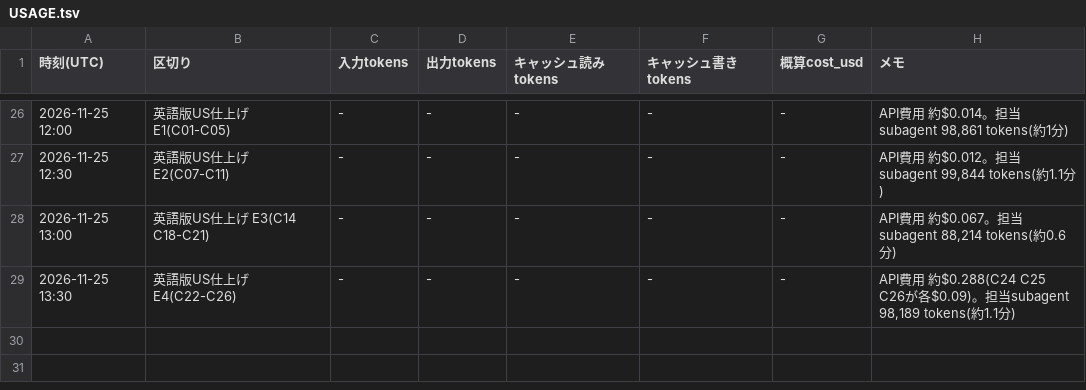
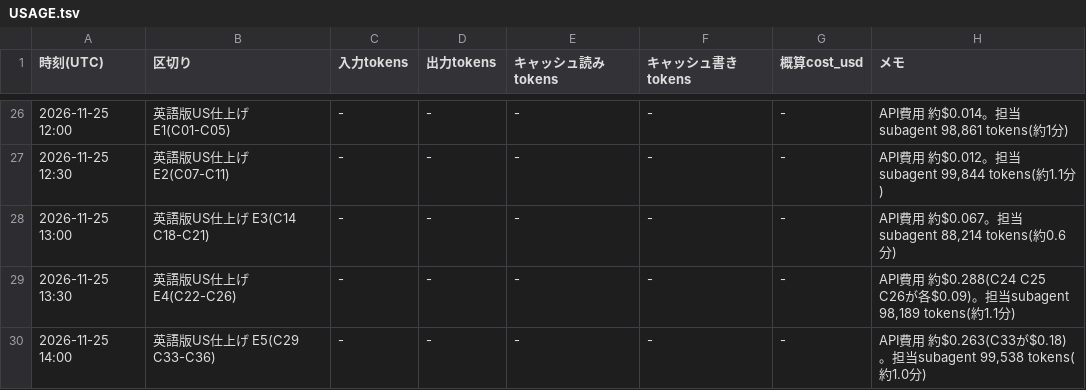
Before and after one commit to rinyan-thai23/tools, a TSV file: 2026_11/USAGE.tsv, drawn as a sheet; only a part is shown, gaps mark what is left out; the diff names each change by its address in the sheet, - before the commit and + after, or states it on an @@ line.

```diff
--- a/2026_11/USAGE.tsv
+++ b/2026_11/USAGE.tsv
+row 30: 2026-11-25 14:00 | 英語版US仕上げ E5(C29 C33-C36) | - | - | - | - | - | API費用 約$0.263(C33が$0.18)。担当subagent 99,538 tokens(約1.0分)
```
Also changed, not shown: 16 other files.
